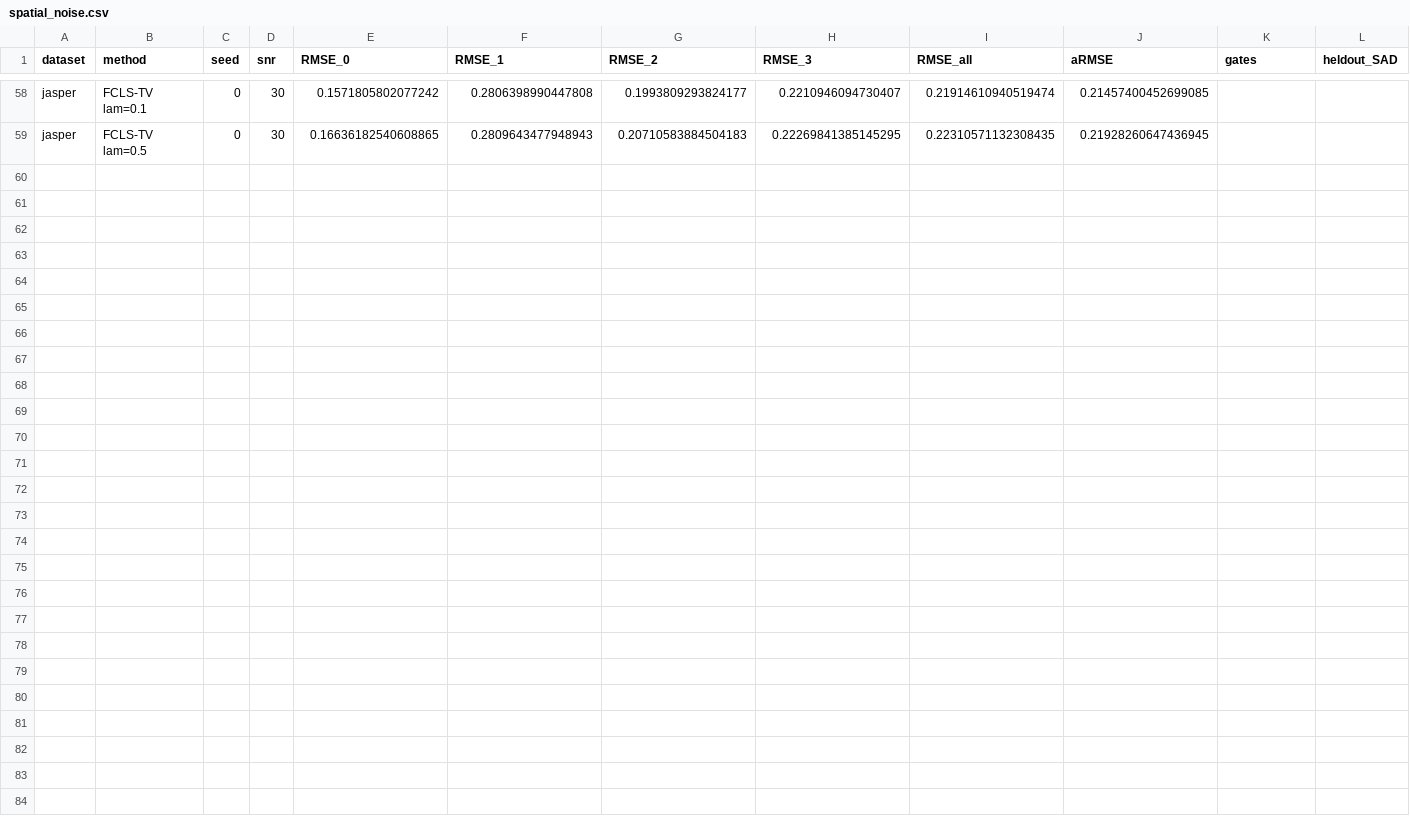
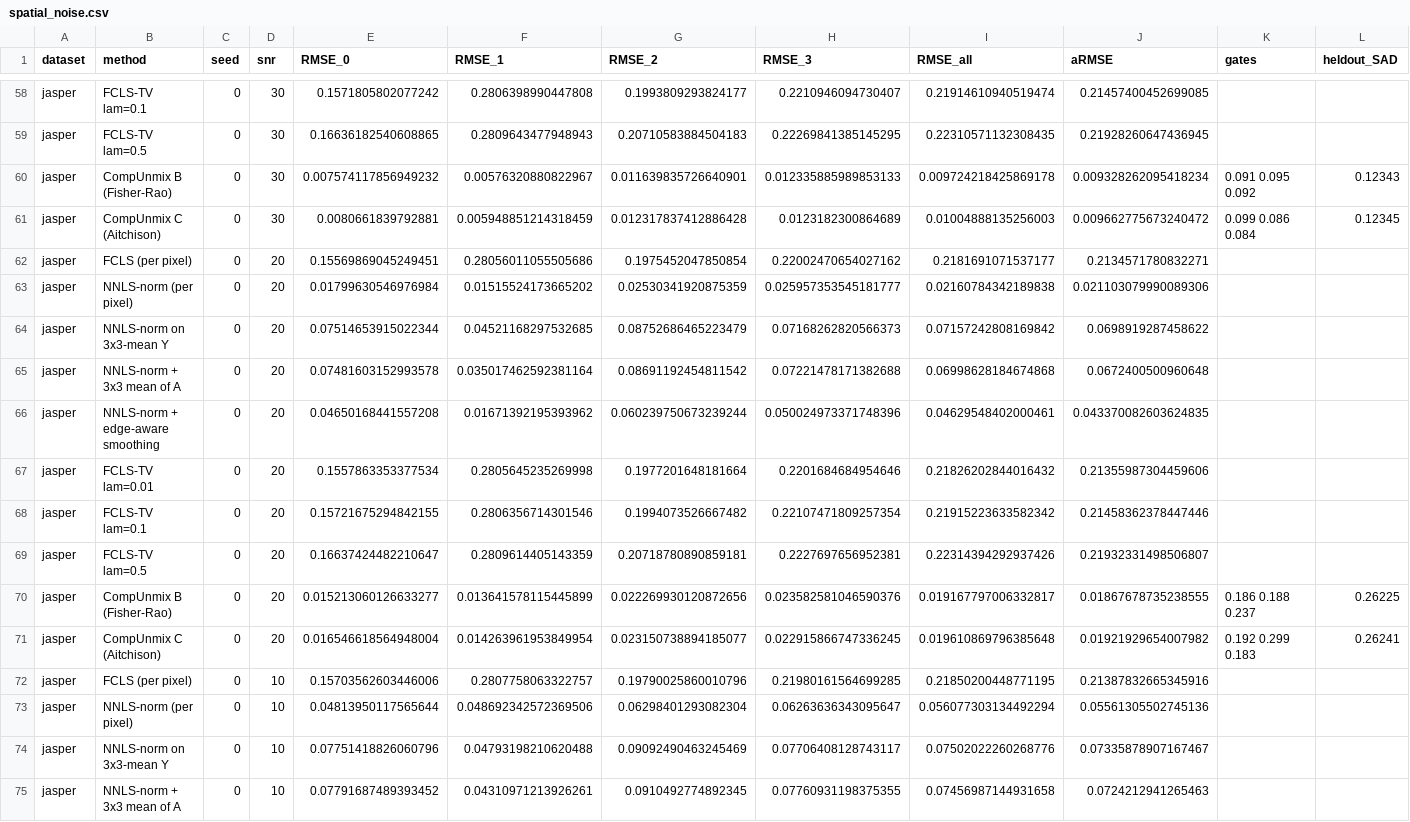
Before and after one commit to harisA1/unmixing-benchmark, a CSV file: results/spatial_noise.csv, drawn as a sheet; only a part is shown, gaps mark what is left out; rows hold the shown columns only; the diff names each change by its address in the sheet, - before the commit and + after, or states it on an @@ line.

```diff
--- a/results/spatial_noise.csv
+++ b/results/spatial_noise.csv
+row 60: jasper | CompUnmix B (Fisher-Rao) | 0 | 30 | 0.007574117856949232 | 0.00576320880822967 | 0.011639835726640901 | 0.012335885989853133 | 0.009724218425869178 | 0.009328262095418234 | 0.091 0.095 0.092 | 0.12343
+row 61: jasper | CompUnmix C (Aitchison) | 0 | 30 | 0.0080661839792881 | 0.005948851214318459 | 0.012317837412886428 | 0.0123182300864689 | 0.01004888135256003 | 0.009662775673240472 | 0.099 0.086 0.084 | 0.12345
+row 62: jasper | FCLS (per pixel) | 0 | 20 | 0.15569869045249451 | 0.28056011055505686 | 0.1975452047850854 | 0.22002470654027162 | 0.2181691071537177 | 0.2134571780832271
+row 63: jasper | NNLS-norm (per pixel) | 0 | 20 | 0.01799630546976984 | 0.01515524173665202 | 0.02530341920875359 | 0.025957353545181777 | 0.02160784342189838 | 0.021103079990089306
+row 64: jasper | NNLS-norm on 3x3-mean Y | 0 | 20 | 0.07514653915022344 | 0.04521168297532685 | 0.08752686465223479 | 0.07168262820566373 | 0.07157242808169842 | 0.0698919287458622
+row 65: jasper | NNLS-norm + 3x3 mean of A | 0 | 20 | 0.07481603152993578 | 0.035017462592381164 | 0.08691192454811542 | 0.07221478171382688 | 0.06998628184674868 | 0.0672400500960648
+row 66: jasper | NNLS-norm + edge-aware smoothing | 0 | 20 | 0.04650168441557208 | 0.01671392195393962 | 0.060239750673239244 | 0.050024973371748396 | 0.04629548402000461 | 0.043370082603624835
+row 67: jasper | FCLS-TV lam=0.01 | 0 | 20 | 0.1557863353377534 | 0.2805645235269998 | 0.1977201648181664 | 0.2201684684954646 | 0.21826202844016432 | 0.21355987304459606
+row 68: jasper | FCLS-TV lam=0.1 | 0 | 20 | 0.15721675294842155 | 0.2806356714301546 | 0.1994073526667482 | 0.22107471809257354 | 0.21915223633582342 | 0.21458362378447446
+row 69: jasper | FCLS-TV lam=0.5 | 0 | 20 | 0.16637424482210647 | 0.2809614405143359 | 0.20718780890859181 | 0.2227697656952381 | 0.22314394292937426 | 0.21932331498506807
+row 70: jasper | CompUnmix B (Fisher-Rao) | 0 | 20 | 0.015213060126633277 | 0.013641578115445899 | 0.022269930120872656 | 0.023582581046590376 | 0.019167797006332817 | 0.01867678735238555 | 0.186 0.188 0.237 | 0.26225
+row 71: jasper | CompUnmix C (Aitchison) | 0 | 20 | 0.016546618564948004 | 0.014263961953849954 | 0.023150738894185077 | 0.022915866747336245 | 0.019610869796385648 | 0.01921929654007982 | 0.192 0.299 0.183 | 0.26241
+row 72: jasper | FCLS (per pixel) | 0 | 10 | 0.15703562603446006 | 0.2807758063322757 | 0.19790025860010796 | 0.21980161564699285 | 0.21850200448771195 | 0.21387832665345916
+row 73: jasper | NNLS-norm (per pixel) | 0 | 10 | 0.04813950117565644 | 0.048692342572369506 | 0.06298401293082304 | 0.06263636343095647 | 0.056077303134492294 | 0.05561305502745136
+row 74: jasper | NNLS-norm on 3x3-mean Y | 0 | 10 | 0.07751418826060796 | 0.04793198210620488 | 0.09092490463245469 | 0.07706408128743117 | 0.07502022260268776 | 0.07335878907167467
+row 75: jasper | NNLS-norm + 3x3 mean of A | 0 | 10 | 0.07791687489393452 | 0.04310971213926261 | 0.0910492774892345 | 0.07760931198375355 | 0.07456987144931658 | 0.0724212941265463
```
